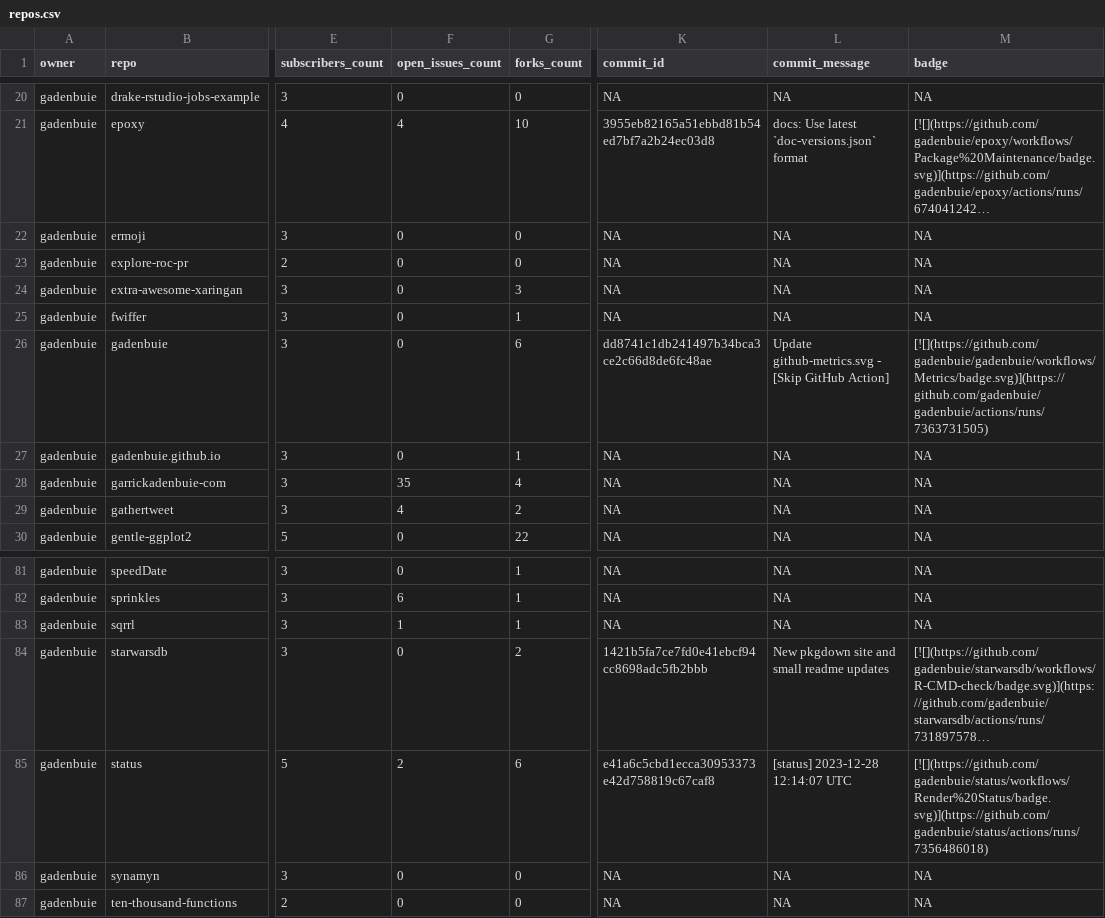
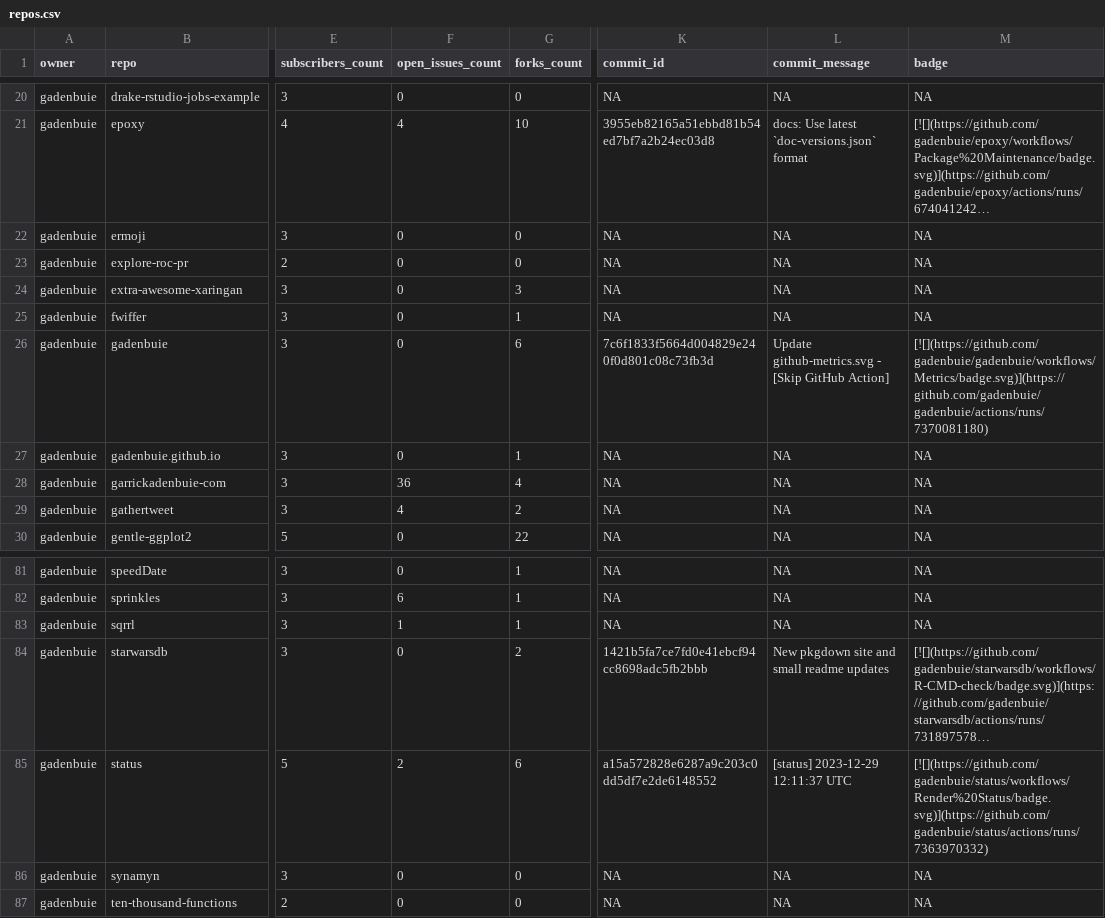
Before and after one commit to jimbrig/status, a CSV file: repos.csv, drawn as a sheet; only a part is shown, gaps mark what is left out; long unchanged cells end in …; the diff names each change by its address in the sheet, - before the commit and + after, or states it on an @@ line.

```diff
--- a/repos.csv
+++ b/repos.csv
-K26 (commit_id): dd8741c1db241497b34bca3ce2c66d8de6fc48ae
+K26 (commit_id): 7c6f1833f5664d004829e240f0d801c08c73fb3d
-M26 (badge): [![](https://github.com/gadenbuie/gadenbuie/workflows/Metrics/badge.svg)](https://github.com/gadenbuie/gadenbuie/actions/runs/7363731505)
+M26 (badge): [![](https://github.com/gadenbuie/gadenbuie/workflows/Metrics/badge.svg)](https://github.com/gadenbuie/gadenbuie/actions/runs/7370081180)
-F28 (open_issues_count): 35
+F28 (open_issues_count): 36
-K85 (commit_id): e41a6c5cbd1ecca30953373e42d758819c67caf8
+K85 (commit_id): a15a572828e6287a9c203c0dd5df7e2de6148552
-L85 (commit_message): [status] 2023-12-28 12:14:07 UTC
+L85 (commit_message): [status] 2023-12-29 12:11:37 UTC
-M85 (badge): [![](https://github.com/gadenbuie/status/workflows/Render%20Status/badge.svg)](https://github.com/gadenbuie/status/actions/runs/7356486018)
+M85 (badge): [![](https://github.com/gadenbuie/status/workflows/Render%20Status/badge.svg)](https://github.com/gadenbuie/status/actions/runs/7363970332)
```
Also changed, not shown: 2 other files.
